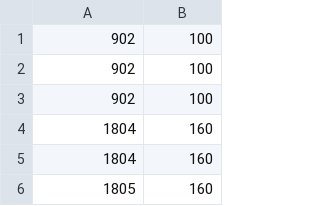
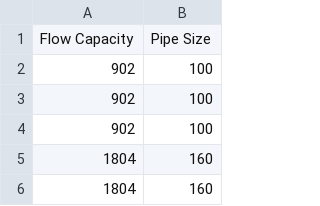
Before and after one commit to ahliana/OCP-CE-HR-Economics-Tool, a CSV file: Data/PIPSZ.csv, drawn as a sheet; only a part is shown; the shorter side is filled out with more unchanged rows.

Commit message:
Headers in Pipsz, Room

```diff
--- a/Data/PIPSZ.csv
+++ b/Data/PIPSZ.csv
@@ -1 +1,2 @@
+Flow Capacity, Pipe Size
 902,100
```
Also changed, not shown: 2 other files.
